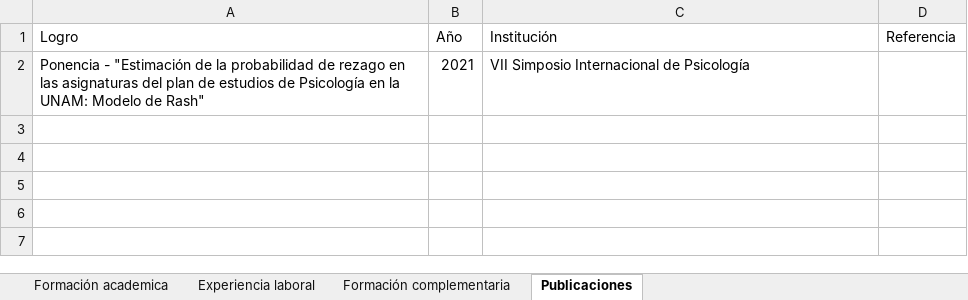
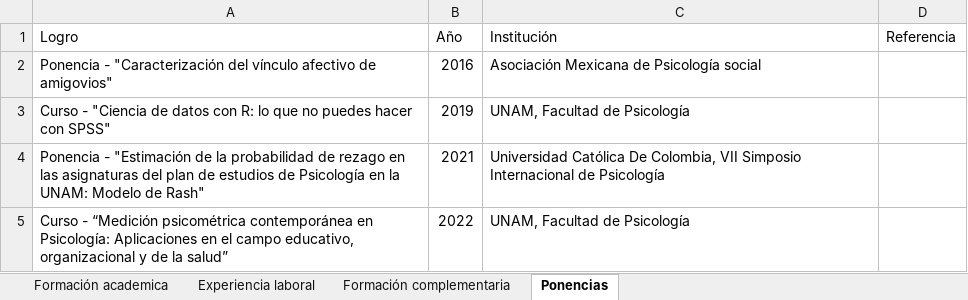
Before and after one commit to Juan9711/CV, an Excel workbook: CV_Díaz_Juan/info_cv.xlsx, sheet Ponencias, drawn as a sheet; values as stored, in another font and other column widths than the file's, no borders; addresses are those after the commit; the diff names each change by its address in the sheet, - before the commit and + after, or states it on an @@ line.

```diff
--- a/CV_Díaz_Juan/info_cv.xlsx (sheet Ponencias)
+++ b/CV_Díaz_Juan/info_cv.xlsx (sheet Ponencias)
-sheet tab: Publicaciones
+sheet tab: Ponencias
+row 2: Ponencia - "Caracterización del vínculo afectivo de amigovios" | 2016 | Asociación Mexicana de Psicología social
+row 3: Curso - "Ciencia de datos con R: lo que no puedes hacer con SPSS" | 2019 | UNAM, Facultad de Psicología
-C4 (Institución): VII Simposio…
+C4 (Institución): Universidad Católica De Colombia, VII Simposio…
+row 5: Curso - “Medición psicométrica contemporánea en Psicología: Aplicaciones en el campo educativo, organizacional y de la salud” | 2022 | UNAM, Facultad de Psicología
```
Also changed, not shown: sheet Formación complementaria, sheet Experiencia laboral, sheet Formación academica, CV_Díaz_Juan/info_cv - copia.xlsx, 3 other files.
